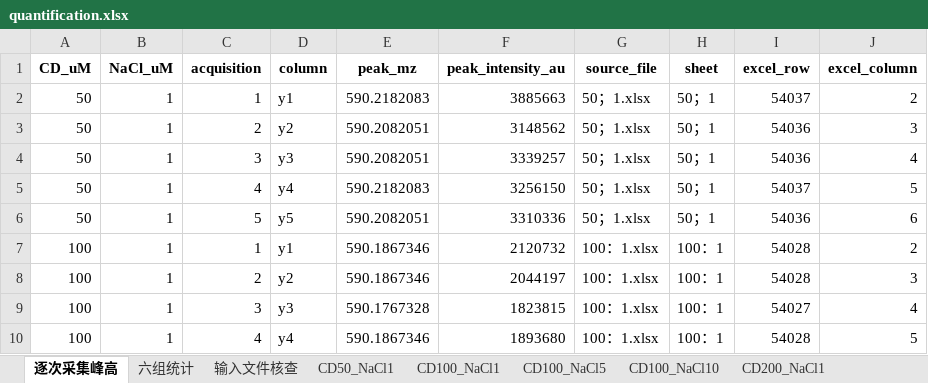
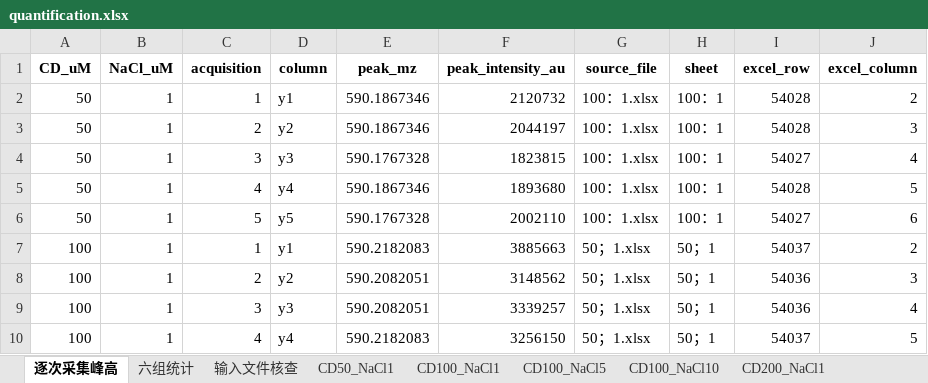
Before and after one commit to yy8jiuk25m23/originplot-skill, an Excel workbook: results/cd-nacl-categorical-chinese/quantification.xlsx, sheet 逐次采集峰高, drawn as a sheet; only a part is shown; values as stored, in another font and other column widths than the file's, no borders; the diff covers the shown part only; the diff names each change by its address in the sheet, - before the commit and + after, or states it on an @@ line.

```diff
--- a/results/cd-nacl-categorical-chinese/quantification.xlsx (sheet 逐次采集峰高)
+++ b/results/cd-nacl-categorical-chinese/quantification.xlsx (sheet 逐次采集峰高)
-E2 (peak_mz): 590.2182083
+E2 (peak_mz): 590.1867346
-F2 (peak_intensity_au): 3885663
+F2 (peak_intensity_au): 2120732
-G2:G6 (source_file): 50；1.xlsx
+G2:G6 (source_file): 100：1.xlsx
-H2:H6 (sheet): 50；1
+H2:H6 (sheet): 100：1
-I2 (excel_row): 54037
+I2 (excel_row): 54028
-E3 (peak_mz): 590.2082051
+E3 (peak_mz): 590.1867346
-F3 (peak_intensity_au): 3148562
+F3 (peak_intensity_au): 2044197
-I3 (excel_row): 54036
+I3 (excel_row): 54028
-E4 (peak_mz): 590.2082051
+E4 (peak_mz): 590.1767328
-F4 (peak_intensity_au): 3339257
+F4 (peak_intensity_au): 1823815
-I4 (excel_row): 54036
+I4 (excel_row): 54027
-E5 (peak_mz): 590.2182083
+E5 (peak_mz): 590.1867346
-F5 (peak_intensity_au): 3256150
+F5 (peak_intensity_au): 1893680
-I5 (excel_row): 54037
+I5 (excel_row): 54028
-E6 (peak_mz): 590.2082051
+E6 (peak_mz): 590.1767328
-F6 (peak_intensity_au): 3310336
+F6 (peak_intensity_au): 2002110
-I6 (excel_row): 54036
+I6 (excel_row): 54027
-E7 (peak_mz): 590.1867346
+E7 (peak_mz): 590.2182083
-F7 (peak_intensity_au): 2120732
+F7 (peak_intensity_au): 3885663
-G7:G10 (source_file): 100：1.xlsx
+G7:G10 (source_file): 50；1.xlsx
-H7:H10 (sheet): 100：1
+H7:H10 (sheet): 50；1
-I7 (excel_row): 54028
+I7 (excel_row): 54037
-E8 (peak_mz): 590.1867346
+E8 (peak_mz): 590.2082051
-F8 (peak_intensity_au): 2044197
+F8 (peak_intensity_au): 3148562
-I8 (excel_row): 54028
+I8 (excel_row): 54036
-E9 (peak_mz): 590.1767328
+E9 (peak_mz): 590.2082051
-F9 (peak_intensity_au): 1823815
+F9 (peak_intensity_au): 3339257
-I9 (excel_row): 54027
+I9 (excel_row): 54036
-E10 (peak_mz): 590.1867346
+E10 (peak_mz): 590.2182083
-F10 (peak_intensity_au): 1893680
+F10 (peak_intensity_au): 3256150
-I10 (excel_row): 54028
+I10 (excel_row): 54037
```
Also changed, not shown: 5 edited cells elsewhere in this sheet, sheet CD50_NaCl1, sheet CD100_NaCl1, sheet 六组统计, sheet 输入文件核查, 14 other files.
